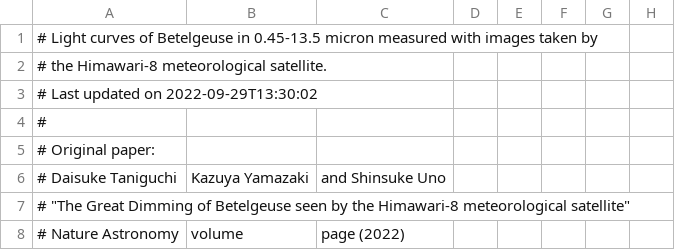
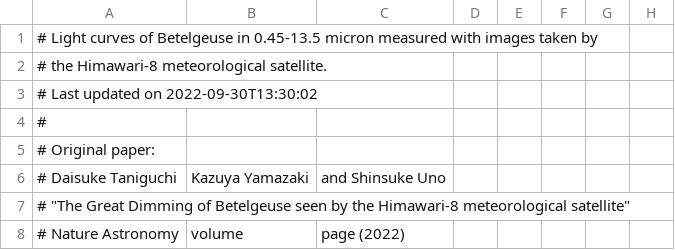
Before and after one commit to D-Taniguchi-Astro/Data_Himawari, a CSV file: Himawari_Betelgeuse_catalog.csv, drawn as a sheet; only a part is shown; the diff names each change by its address in the sheet, - before the commit and + after, or states it on an @@ line.

Commit message:
Himawari photometry on 20220930

```diff
--- a/Himawari_Betelgeuse_catalog.csv
+++ b/Himawari_Betelgeuse_catalog.csv
-A3: # Last updated on 2022-09-29T13:30:02
+A3: # Last updated on 2022-09-30T13:30:02
```
Also changed, not shown: Himawari_Betelgeuse_catalog_ABmag.csv, 5 other files.
